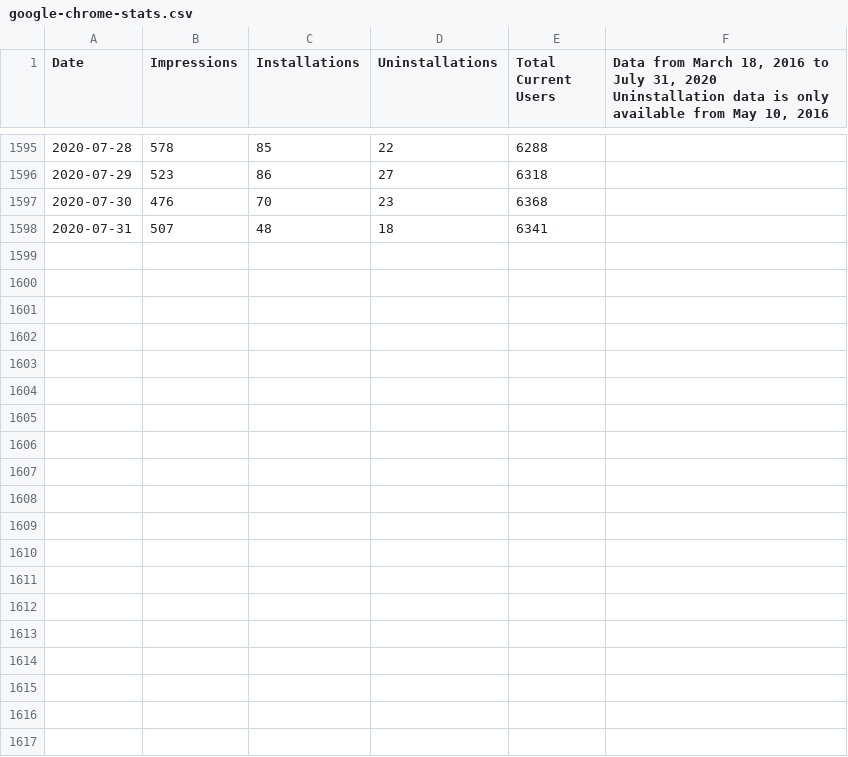
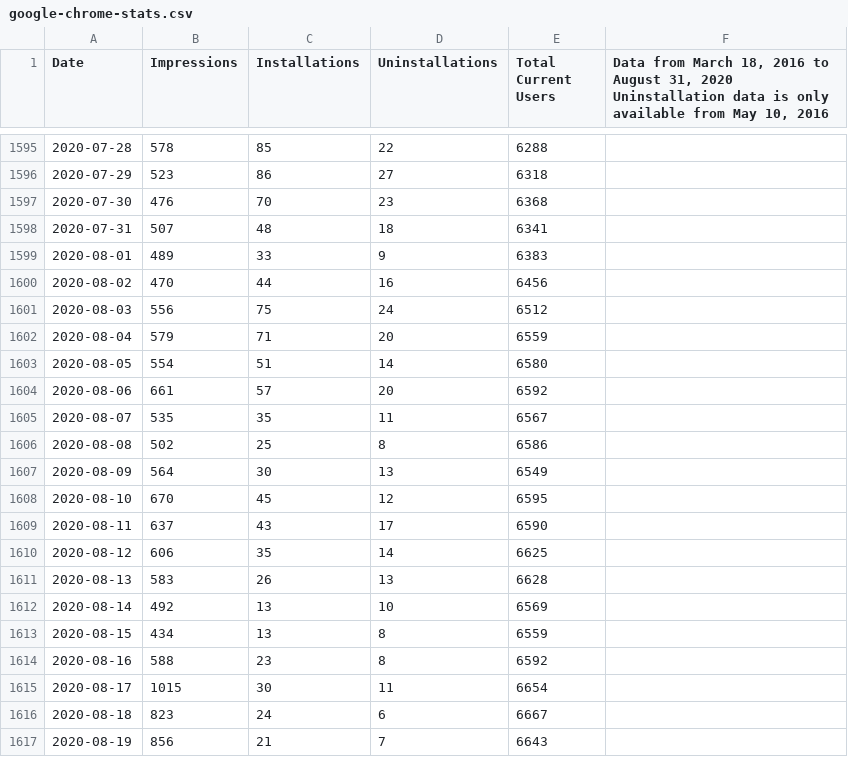
Before and after one commit to VerifiedJoseph/Save-to-the-Wayback-Machine, a CSV file: statistics/google-chrome-stats.csv, drawn as a sheet; only a part is shown, gaps mark what is left out; the diff covers the shown part only.

Commit message:
Add statistics for August 2020

```diff
--- a/statistics/google-chrome-stats.csv
+++ b/statistics/google-chrome-stats.csv
@@ -1,2 +1,2 @@
-Date,Impressions,Installations,Uninstallations,Total Current Users,"Data from March 18, 2016 to July 31, 2020
-Uninstallation data is only available from May 10, 2016"
+Date,Impressions,Installations,Uninstallations,Total Current Users,"Data from March 18, 2016 to August 31, 2020
+Uninstallation data is only available from May 10, 2016"
@@ -1599 +1599,20 @@ Uninstallation data is only available from May 10, 2016"
 2020-07-31,507,48,18,6341,
+2020-08-01,489,33,9,6383,
+2020-08-02,470,44,16,6456,
+2020-08-03,556,75,24,6512,
+2020-08-04,579,71,20,6559,
+2020-08-05,554,51,14,6580,
+2020-08-06,661,57,20,6592,
+2020-08-07,535,35,11,6567,
+2020-08-08,502,25,8,6586,
+2020-08-09,564,30,13,6549,
+2020-08-10,670,45,12,6595,
+2020-08-11,637,43,17,6590,
+2020-08-12,606,35,14,6625,
+2020-08-13,583,26,13,6628,
+2020-08-14,492,13,10,6569,
+2020-08-15,434,13,8,6559,
+2020-08-16,588,23,8,6592,
+2020-08-17,1015,30,11,6654,
+2020-08-18,823,24,6,6667,
+2020-08-19,856,21,7,6643,
```
Also changed, not shown: 12 added rows elsewhere in this file.
